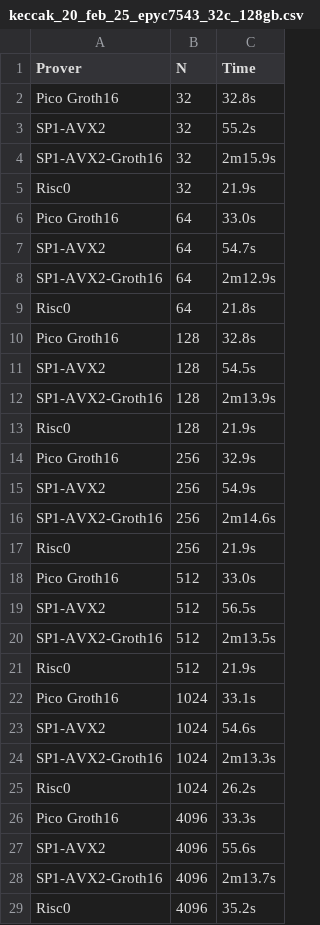
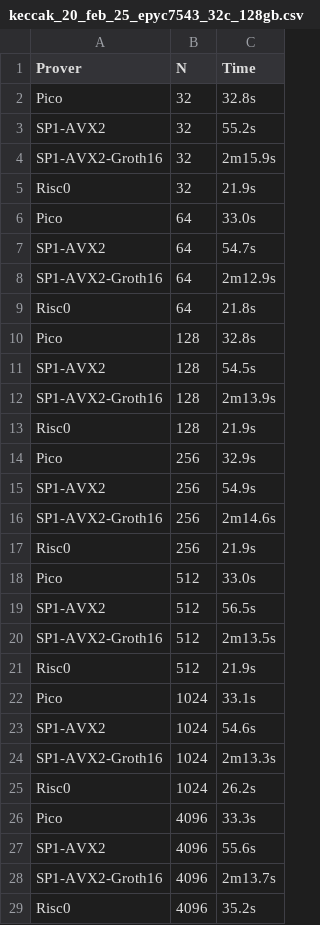
Before and after one commit to yetanotherco/zkvm_benchmarks, a CSV file: bench_results/keccak_20_feb_25_epyc7543_32c_128gb.csv, drawn as a sheet; only a part is shown; the diff covers the shown part only.

```diff
--- a/bench_results/keccak_20_feb_25_epyc7543_32c_128gb.csv
+++ b/bench_results/keccak_20_feb_25_epyc7543_32c_128gb.csv
@@ -1,3 +1,3 @@
 Prover,N,Time
-Pico Groth16,32,32.8s
+Pico,32,32.8s
 SP1-AVX2,32,55.2s
@@ -5,3 +5,3 @@ SP1-AVX2-Groth16,32,2m15.9s
 Risc0,32,21.9s
-Pico Groth16,64,33.0s
+Pico,64,33.0s
 SP1-AVX2,64,54.7s
@@ -9,3 +9,3 @@ SP1-AVX2-Groth16,64,2m12.9s
 Risc0,64,21.8s
-Pico Groth16,128,32.8s
+Pico,128,32.8s
 SP1-AVX2,128,54.5s
@@ -13,3 +13,3 @@ SP1-AVX2-Groth16,128,2m13.9s
 Risc0,128,21.9s
-Pico Groth16,256,32.9s
+Pico,256,32.9s
 SP1-AVX2,256,54.9s
@@ -17,3 +17,3 @@ SP1-AVX2-Groth16,256,2m14.6s
 Risc0,256,21.9s
-Pico Groth16,512,33.0s
+Pico,512,33.0s
 SP1-AVX2,512,56.5s
@@ -21,3 +21,3 @@ SP1-AVX2-Groth16,512,2m13.5s
 Risc0,512,21.9s
-Pico Groth16,1024,33.1s
+Pico,1024,33.1s
 SP1-AVX2,1024,54.6s
@@ -25,3 +25,3 @@ SP1-AVX2-Groth16,1024,2m13.3s
 Risc0,1024,26.2s
-Pico Groth16,4096,33.3s
+Pico,4096,33.3s
 SP1-AVX2,4096,55.6s
```
Also changed, not shown: 6 edited cells elsewhere in this file, bench_results/18_feb_25_epyc7543_32c_128gb.csv, bench_results/18_feb_25_epyc8534p_64c_576gb.csv, 14 other files.
